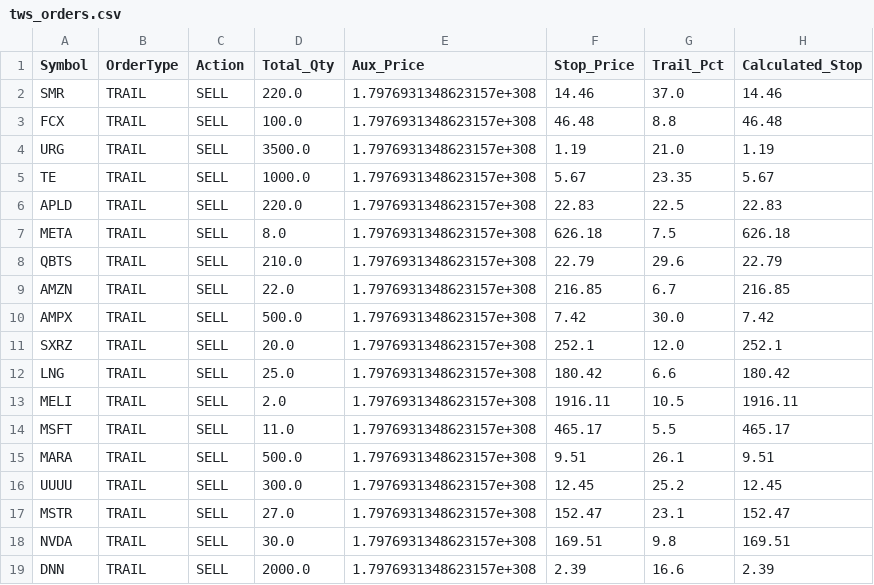
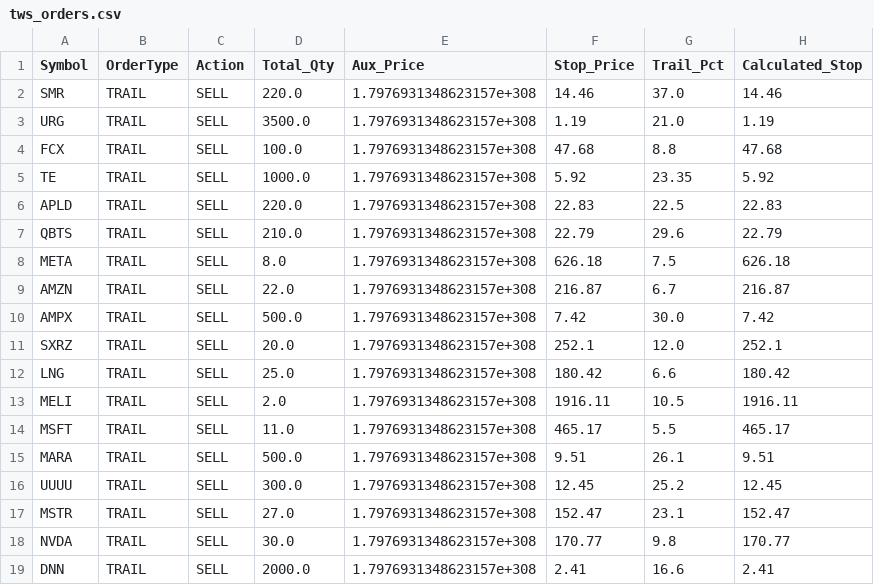
Before and after one commit to ddanyro/market-scanner, a CSV file: tws_orders.csv, drawn as a sheet.

```diff
--- a/tws_orders.csv
+++ b/tws_orders.csv
@@ -2,9 +2,9 @@ Symbol,OrderType,Action,Total_Qty,Aux_Price,Stop_Price,Trail_Pct,Calculated_Stop
 SMR,TRAIL,SELL,220.0,1.7976931348623157e+308,14.46,37.0,14.46
-FCX,TRAIL,SELL,100.0,1.7976931348623157e+308,46.48,8.8,46.48
 URG,TRAIL,SELL,3500.0,1.7976931348623157e+308,1.19,21.0,1.19
-TE,TRAIL,SELL,1000.0,1.7976931348623157e+308,5.67,23.35,5.67
+FCX,TRAIL,SELL,100.0,1.7976931348623157e+308,47.68,8.8,47.68
+TE,TRAIL,SELL,1000.0,1.7976931348623157e+308,5.92,23.35,5.92
 APLD,TRAIL,SELL,220.0,1.7976931348623157e+308,22.83,22.5,22.83
+QBTS,TRAIL,SELL,210.0,1.7976931348623157e+308,22.79,29.6,22.79
 META,TRAIL,SELL,8.0,1.7976931348623157e+308,626.18,7.5,626.18
-QBTS,TRAIL,SELL,210.0,1.7976931348623157e+308,22.79,29.6,22.79
-AMZN,TRAIL,SELL,22.0,1.7976931348623157e+308,216.85,6.7,216.85
+AMZN,TRAIL,SELL,22.0,1.7976931348623157e+308,216.87,6.7,216.87
 AMPX,TRAIL,SELL,500.0,1.7976931348623157e+308,7.42,30.0,7.42
@@ -17,3 +17,3 @@ UUUU,TRAIL,SELL,300.0,1.7976931348623157e+308,12.45,25.2,12.45
 MSTR,TRAIL,SELL,27.0,1.7976931348623157e+308,152.47,23.1,152.47
-NVDA,TRAIL,SELL,30.0,1.7976931348623157e+308,169.51,9.8,169.51
-DNN,TRAIL,SELL,2000.0,1.7976931348623157e+308,2.39,16.6,2.39
+NVDA,TRAIL,SELL,30.0,1.7976931348623157e+308,170.77,9.8,170.77
+DNN,TRAIL,SELL,2000.0,1.7976931348623157e+308,2.41,16.6,2.41
```
Also changed, not shown: portfolio.csv, 2 other files.
